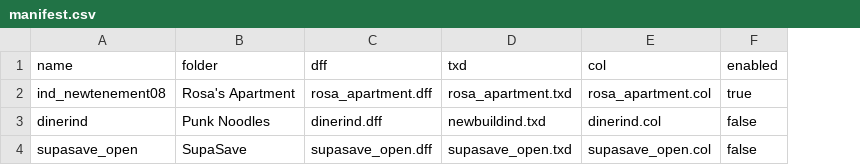
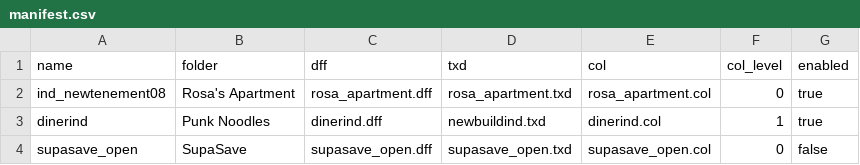
Before and after one commit to chances/noodles-to-nightmares, a CSV file: models/manifest.csv, drawn as a sheet; addresses are those after the commit; the diff names each change by its address in the sheet, - before the commit and + after, or states it on an @@ line.

Commit message:
Rebuild Punk Noodles' collision, Wire per-model COLFILE levels
- Add a `map-editor` deno task and an "Open Map Editor" Zed task that launch `ariane.exe` from the game folder
- Add `--skip-asset` to the build script to leave out a model's DFF, TXD, or COL (or the whole model) when bisecting, with a matching `--bisect` prompt per asset
- Color the build script's `[+]`, `[=]`, `[*]`, `[~]`, and `[-]` indicators on a TTY using `@std/fmt`
- Add a `col_level` manifest column that the build writes into each `COLFILE` line, and load the diner collision at level 1
- Enable the `dinerind` model and rebuild its collision with a floor
- Add scripts that inspect a Blender collision collection and report collision floor winding
- 📚 Document collision face normals, `col_level`, the save-then-build requirement, and the flagged-install workflow

```diff
--- a/models/manifest.csv
+++ b/models/manifest.csv
+column F (col_level), rows 2-4: 0 | 1 | 0
-G3 (enabled): false
+G3 (enabled): true
```
Also changed, not shown: 13 other files.
